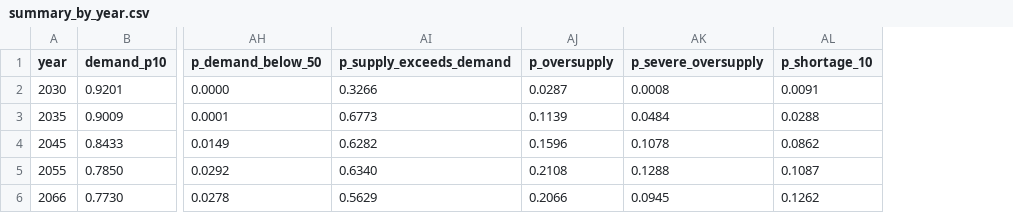
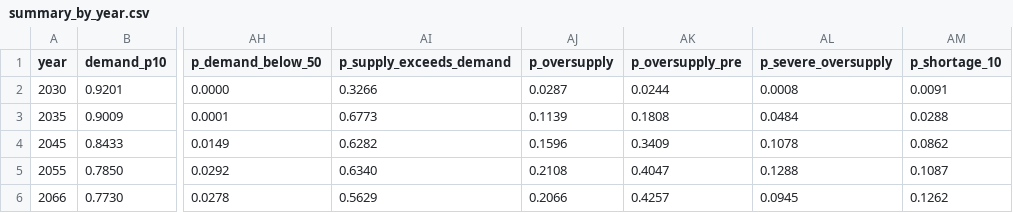
Before and after one commit to ethanuser/radiology, a CSV file: outputs/summary_by_year.csv, drawn as a sheet; only a part is shown, gaps mark what is left out; the diff names each change by its address in the sheet, - before the commit and + after, or states it on an @@ line.

```diff
--- a/outputs/summary_by_year.csv
+++ b/outputs/summary_by_year.csv
+column AK (p_oversupply_pre), rows 2-6: 0.0244 | 0.1808 | 0.3409 | 0.4047 | 0.4257
```
Also changed, not shown: outputs/evidence_attribution.csv, outputs/sensitivity_eta2.csv, 26 other files.
